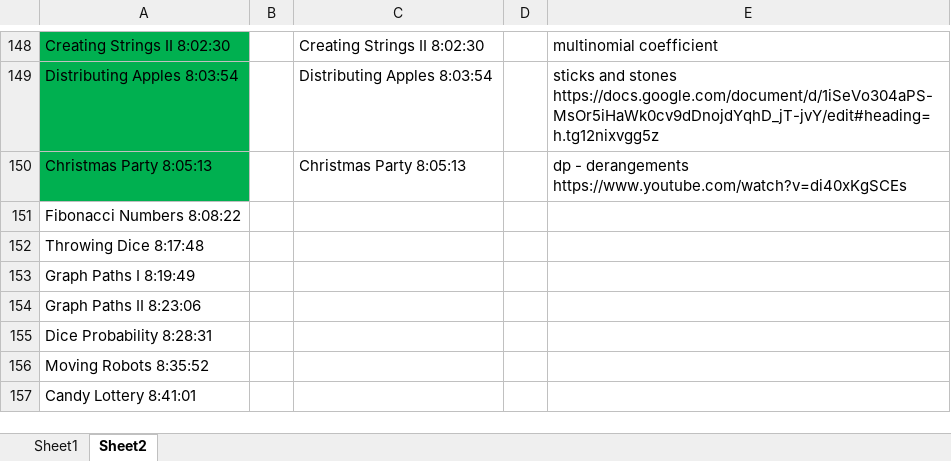
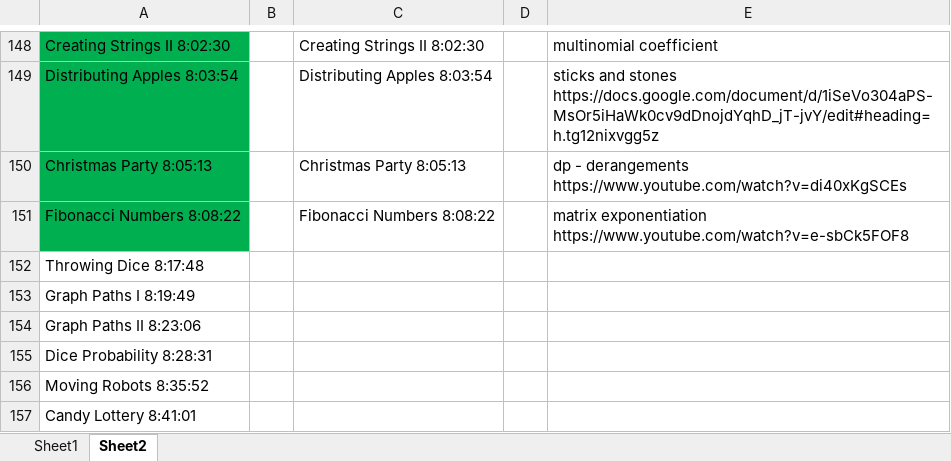
Before and after one commit to andrew-canada/gomoku, an Excel workbook: c++/DYNAMIC PROGRAMMING PATTERNS.xlsx, sheet Sheet2, drawn as a sheet; only a part is shown, gaps mark what is left out; values as stored, in another font and other column widths than the file's, no borders; the diff names each change by its address in the sheet, - before the commit and + after, or states it on an @@ line.

```diff
--- a/c++/DYNAMIC PROGRAMMING PATTERNS.xlsx (sheet Sheet2)
+++ b/c++/DYNAMIC PROGRAMMING PATTERNS.xlsx (sheet Sheet2)
-A151 fill: none
+A151 fill: #00B050
-C151: (empty)
+C151: Fibonacci Numbers 8:08:22
-E151: (empty)
+E151: matrix exponentiation https://www.youtube.com/watch?v=e-sbCk5FOF8
```
Also changed, not shown: 3 other files.
